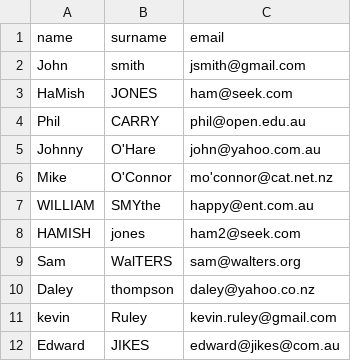
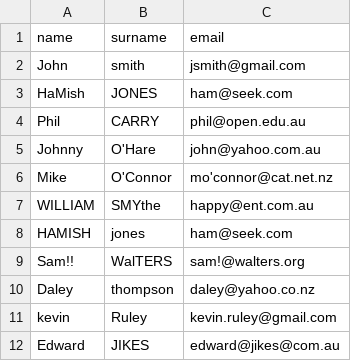
Before and after one commit to Paolapps/uploadCsv, a CSV file: TempStorage/users.csv (was TempStorage/21-7-2017_12-2-16.csv), drawn as a sheet; the diff names each change by its address in the sheet, - before the commit and + after, or states it on an @@ line.

```diff
--- a/TempStorage/21-7-2017_12-2-16.csv
+++ b/TempStorage/users.csv
-C8 (email): ham2@seek.com
+C8 (email): ham@seek.com
-A9 (name): Sam
+A9 (name): Sam!!
-C9 (email): sam@walters.org
+C9 (email): sam!@walters.org
```
Also changed, not shown: 5 other files.
